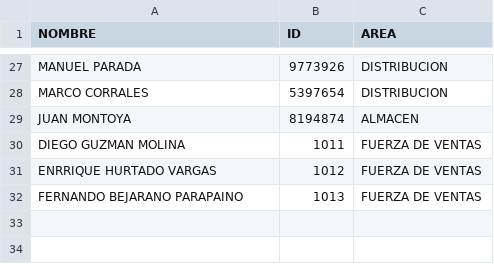
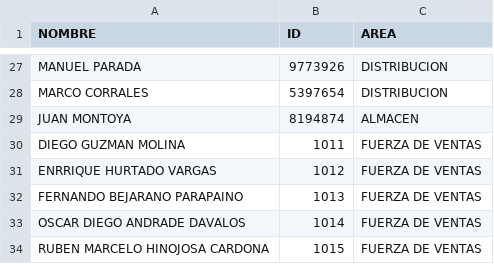
Before and after one commit to luispabloln/biometricohupa, a CSV file: usuarios.csv, drawn as a sheet; only a part is shown, gaps mark what is left out.

Commit message:
Update usuarios.csv

```diff
--- a/usuarios.csv
+++ b/usuarios.csv
@@ -32 +32,3 @@ ENRRIQUE HURTADO VARGAS;1012;FUERZA DE VENTAS
 FERNANDO BEJARANO PARAPAINO;1013;FUERZA DE VENTAS
+OSCAR DIEGO ANDRADE DAVALOS;1014;FUERZA DE VENTAS
+RUBEN MARCELO HINOJOSA CARDONA;1015;FUERZA DE VENTAS
```
